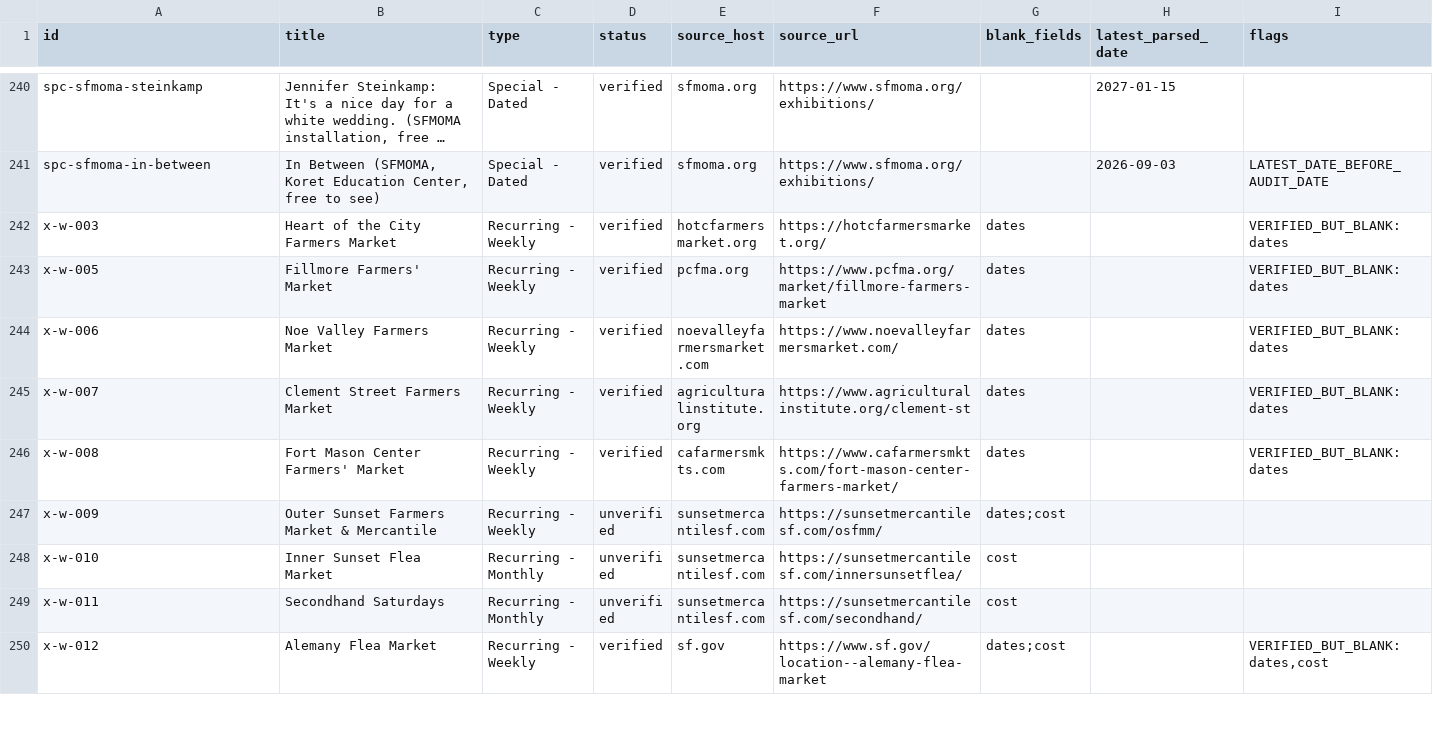
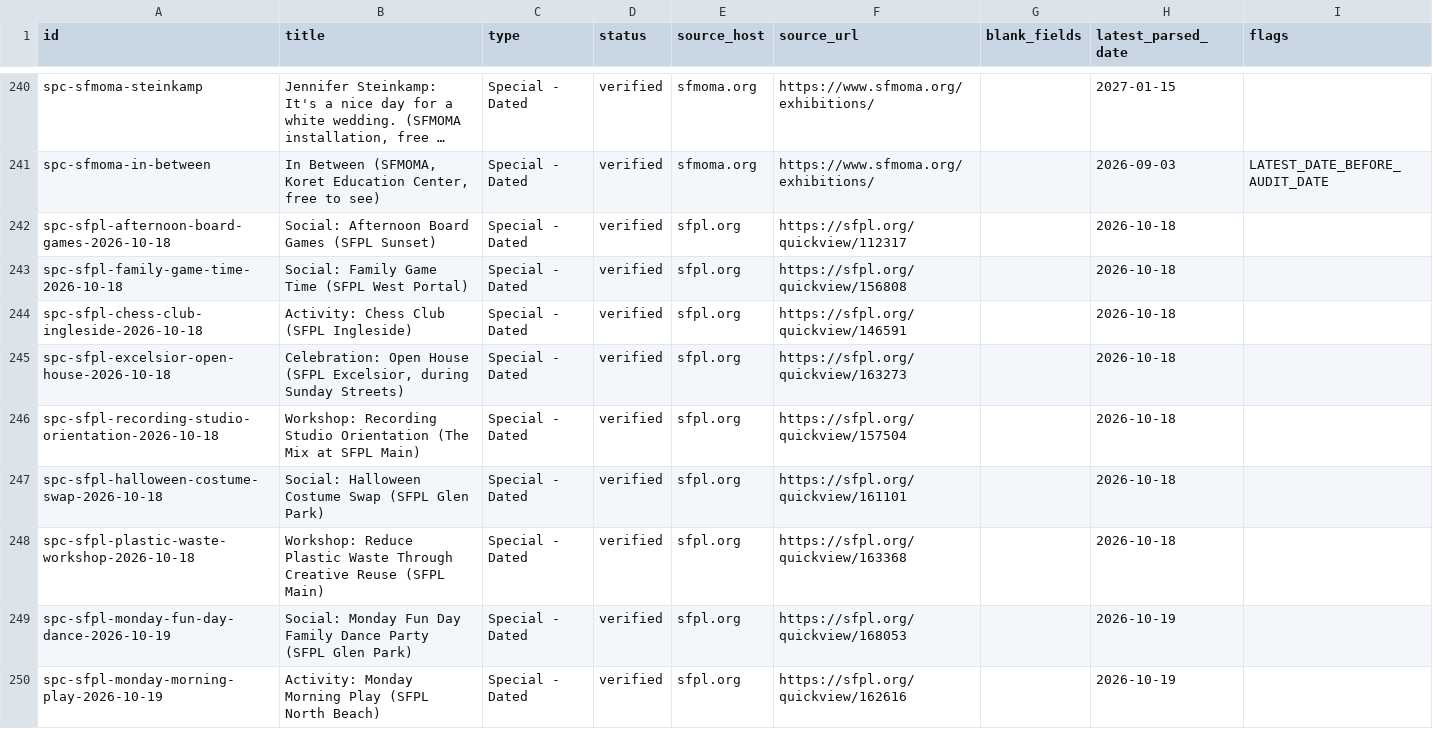
Before and after one commit to buffedlizard55-lab/MaltaProj6, a CSV file: audit/row-audit.csv, drawn as a sheet; only a part is shown, gaps mark what is left out; the shorter side is filled out with more unchanged rows; long unchanged cells end in …; the diff covers the shown part only; the diff names each change by its address in the sheet, - before the commit and + after, or states it on an @@ line.

Commit message:
b95ade5f: 17 verified free dated rows, OSAI Awards time correction, ArtSpan flag closure
Verification + gap-research + integration pass (arena-b95ade5f):
- 17 new dated free rows from official pages: 10 SFPL gaming sessions
  (board games, family game time, chess, bocce, gaming hour, mahjong,
  Horrified D&D, JoJo PS5 battle, puzzle swap, LEGO robotics), 2 music
  sessions (Mix recording-studio orientation, family dance party), the
  Excelsior open house during Sunday Streets, and 4 community sessions
  (costume swap, plastic-waste workshop, Monday morning play, OWLS)
- Open Source AI Awards Night corrected to the live page's 6:00-9:30 p.m.
  (change logged as flag-osai-awards-time-changed)
- flag-artspan-page-not-rerendered closed (page now renders dates/hours)
- README counts refreshed; structural audit of all 316 rows: 0 hard problems
- Gates: build reproducible, validate.py OK, check_dataset.py clean,
  check_b95ade5f.py 0 hard problems

Co-authored-by: arena-agent <297053741+arena-agent@users.noreply.github.com>

```diff
--- a/audit/row-audit.csv
+++ b/audit/row-audit.csv
+row 242: spc-sfpl-afternoon-board-games-2026-10-18 | Social: Afternoon Board Games (SFPL Sunset) | Special - Dated | verified | sfpl.org | https://sfpl.org/quickview/112317 |  | 2026-10-18
+row 243: spc-sfpl-family-game-time-2026-10-18 | Social: Family Game Time (SFPL West Portal) | Special - Dated | verified | sfpl.org | https://sfpl.org/quickview/156808 |  | 2026-10-18
+row 244: spc-sfpl-chess-club-ingleside-2026-10-18 | Activity: Chess Club (SFPL Ingleside) | Special - Dated | verified | sfpl.org | https://sfpl.org/quickview/146591 |  | 2026-10-18
+row 245: spc-sfpl-excelsior-open-house-2026-10-18 | Celebration: Open House (SFPL Excelsior, during Sunday Streets) | Special - Dated | verified | sfpl.org | https://sfpl.org/quickview/163273 |  | 2026-10-18
+row 246: spc-sfpl-recording-studio-orientation-2026-10-18 | Workshop: Recording Studio Orientation (The Mix at SFPL Main) | Special - Dated | verified | sfpl.org | https://sfpl.org/quickview/157504 |  | 2026-10-18
+row 247: spc-sfpl-halloween-costume-swap-2026-10-18 | Social: Halloween Costume Swap (SFPL Glen Park) | Special - Dated | verified | sfpl.org | https://sfpl.org/quickview/161101 |  | 2026-10-18
+row 248: spc-sfpl-plastic-waste-workshop-2026-10-18 | Workshop: Reduce Plastic Waste Through Creative Reuse (SFPL Main) | Special - Dated | verified | sfpl.org | https://sfpl.org/quickview/163368 |  | 2026-10-18
+row 249: spc-sfpl-monday-fun-day-dance-2026-10-19 | Social: Monday Fun Day Family Dance Party (SFPL Glen Park) | Special - Dated | verified | sfpl.org | https://sfpl.org/quickview/168053 |  | 2026-10-19
+row 250: spc-sfpl-monday-morning-play-2026-10-19 | Activity: Monday Morning Play (SFPL North Beach) | Special - Dated | verified | sfpl.org | https://sfpl.org/quickview/162616 |  | 2026-10-19
```
Also changed, not shown: 8 added rows elsewhere in this file, 21 other files.
